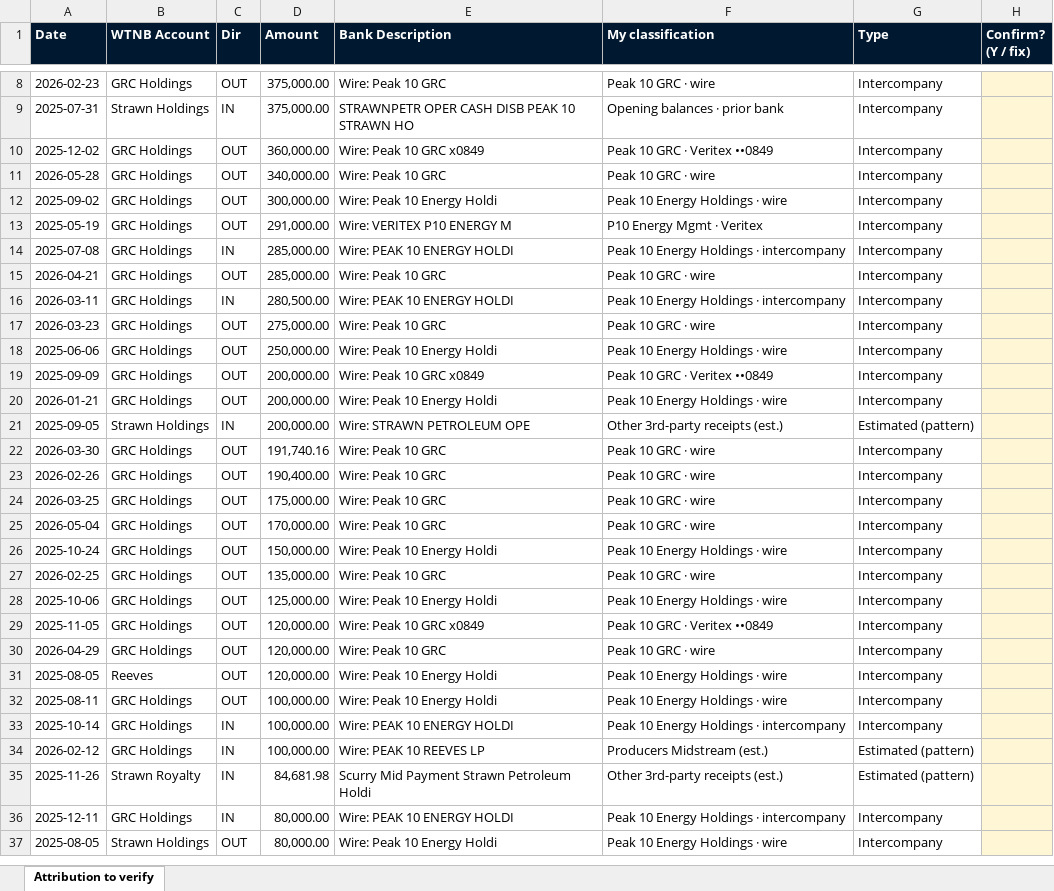
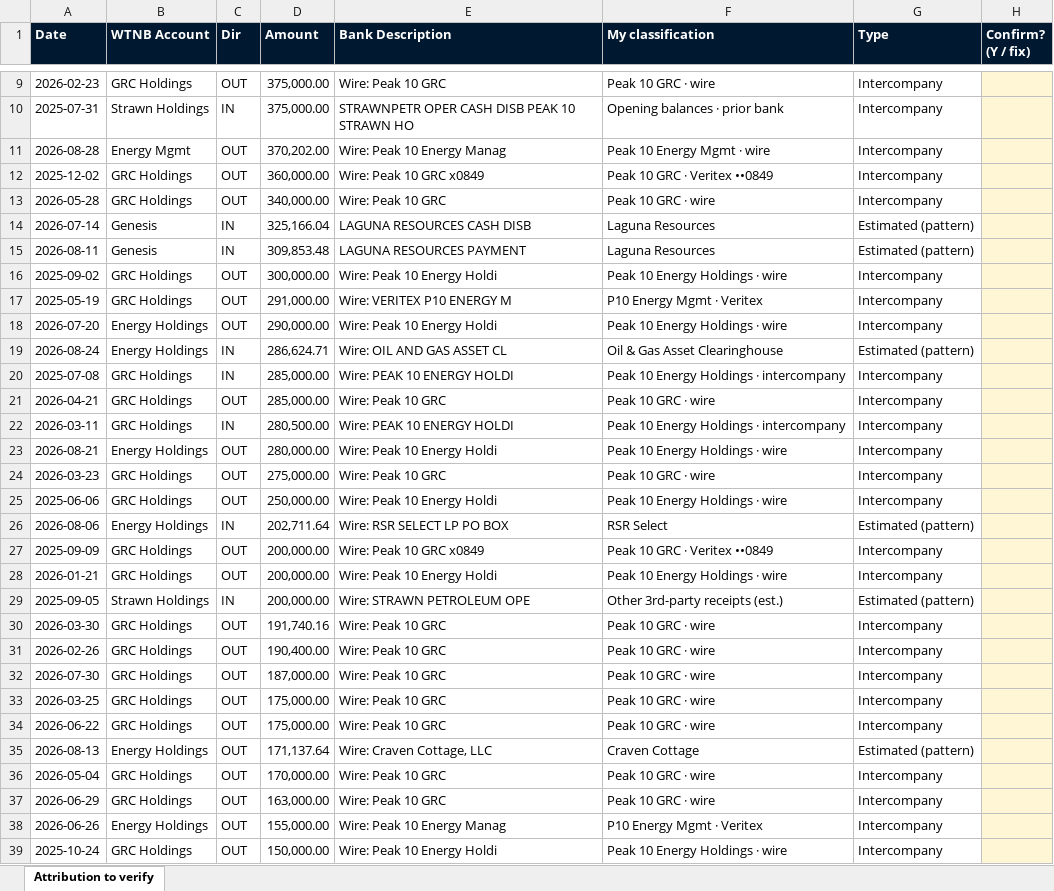
Before and after one commit to kdmcquire-creator/animated-carnival, an Excel workbook: Peak10_attribution_result.xlsx, sheet Attribution to verify, drawn as a sheet; only a part is shown, gaps mark what is left out; the shorter side is filled out with more unchanged rows; values as stored, in another font and other column widths than the file's, no borders; the diff covers the shown part only; the diff names each change by its address in the sheet, - before the commit and + after, or states it on an @@ line.

```diff
--- a/Peak10_attribution_result.xlsx (sheet Attribution to verify)
+++ b/Peak10_attribution_result.xlsx (sheet Attribution to verify)
+row 11: 2026-08-28 | Energy Mgmt | OUT | 370,202.00 | Wire: Peak 10 Energy Manag | Peak 10 Energy Mgmt · wire | Intercompany
+row 14: 2026-07-14 | Genesis | IN | 325,166.04 | LAGUNA RESOURCES CASH DISB | Laguna Resources | Estimated (pattern)
+row 15: 2026-08-11 | Genesis | IN | 309,853.48 | LAGUNA RESOURCES PAYMENT | Laguna Resources | Estimated (pattern)
+row 18: 2026-07-20 | Energy Holdings | OUT | 290,000.00 | Wire: Peak 10 Energy Holdi | Peak 10 Energy Holdings · wire | Intercompany
+row 19: 2026-08-24 | Energy Holdings | IN | 286,624.71 | Wire: OIL AND GAS ASSET CL | Oil & Gas Asset Clearinghouse | Estimated (pattern)
+row 23: 2026-08-21 | Energy Holdings | OUT | 280,000.00 | Wire: Peak 10 Energy Holdi | Peak 10 Energy Holdings · wire | Intercompany
+row 26: 2026-08-06 | Energy Holdings | IN | 202,711.64 | Wire: RSR SELECT LP PO BOX | RSR Select | Estimated (pattern)
+row 32: 2026-07-30 | GRC Holdings | OUT | 187,000.00 | Wire: Peak 10 GRC | Peak 10 GRC · wire | Intercompany
+row 34: 2026-06-22 | GRC Holdings | OUT | 175,000.00 | Wire: Peak 10 GRC | Peak 10 GRC · wire | Intercompany
+row 35: 2026-08-13 | Energy Holdings | OUT | 171,137.64 | Wire: Craven Cottage, LLC | Craven Cottage | Estimated (pattern)
+row 37: 2026-06-29 | GRC Holdings | OUT | 163,000.00 | Wire: Peak 10 GRC | Peak 10 GRC · wire | Intercompany
+row 38: 2026-06-26 | Energy Holdings | OUT | 155,000.00 | Wire: Peak 10 Energy Manag | P10 Energy Mgmt · Veritex | Intercompany
```
Also changed, not shown: 25 added rows elsewhere in this sheet, Peak10_affiliate_flows_review.xlsx, WTNB_Account_Ledgers.xlsx, 1 other file.
